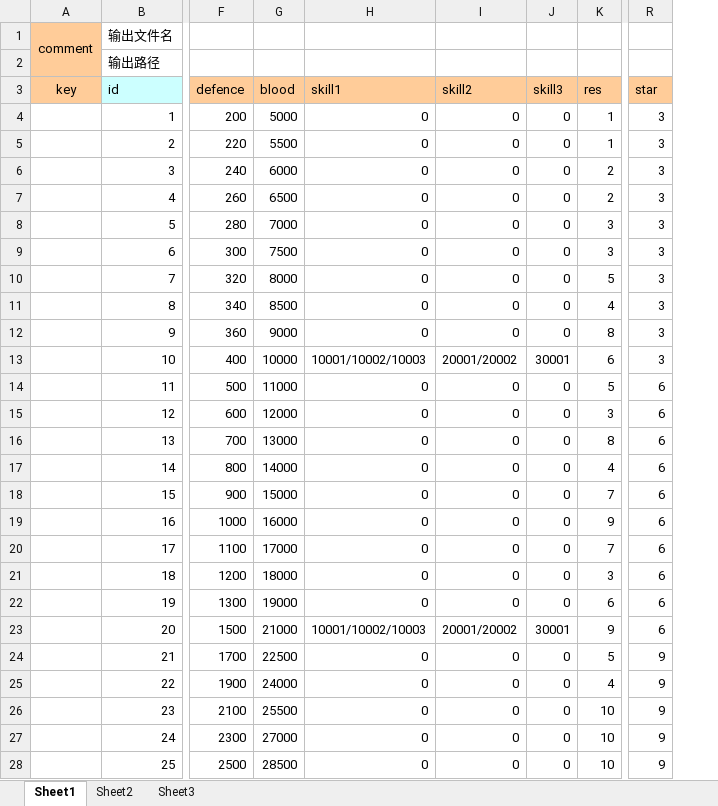
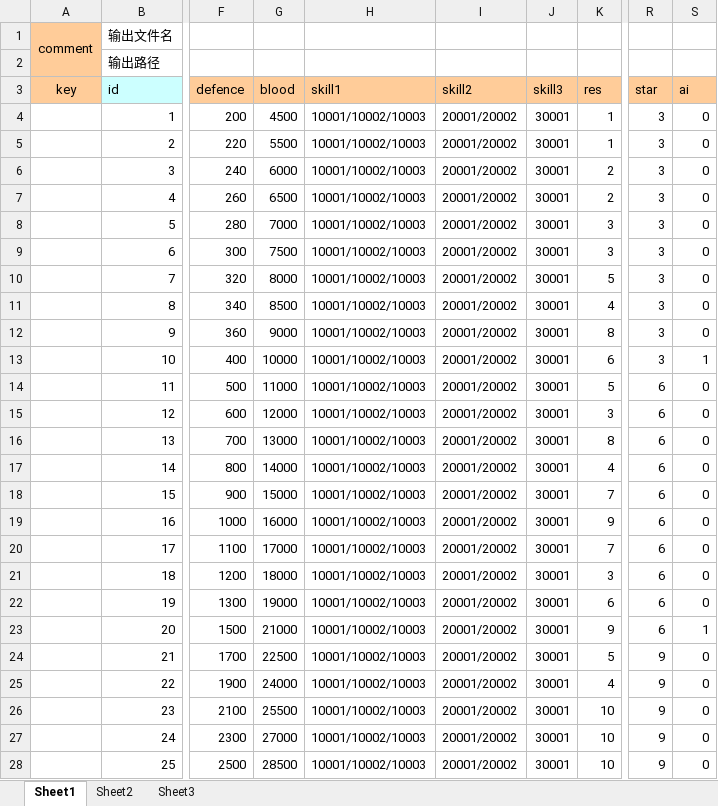
Before and after one commit to nsnwz/youjiang_svr, an Excel workbook: config/data/剧情战斗配置.xlsx, sheet Sheet1, drawn as a sheet; only a part is shown, gaps mark what is left out; values as stored, in another font and other column widths than the file's, no borders; the diff covers the shown part only; the diff names each change by its address in the sheet, - before the commit and + after, or states it on an @@ line.

```diff
--- a/config/data/剧情战斗配置.xlsx (sheet Sheet1)
+++ b/config/data/剧情战斗配置.xlsx (sheet Sheet1)
+column S (ai), rows 4-28: 0 | 0 | 0 | 0 | 0 | 0 | 0 | 0 | 0 | 1 | 0 | 0 | 0 | 0 | 0 | 0 | 0 | 0 | 0 | 1 | 0 | 0 | 0 | 0 | 0
-G4 (blood): 5000
+G4 (blood): 4500
-H4:H12 (skill1): 0
+H4:H12 (skill1): 10001/10002/10003
-I4:I12 (skill2): 0
+I4:I12 (skill2): 20001/20002
-J4:J12 (skill3): 0
+J4:J12 (skill3): 30001
-H14:H22 (skill1): 0
+H14:H22 (skill1): 10001/10002/10003
-I14:I22 (skill2): 0
+I14:I22 (skill2): 20001/20002
-J14:J22 (skill3): 0
+J14:J22 (skill3): 30001
-H24:H28 (skill1): 0
+H24:H28 (skill1): 10001/10002/10003
-I24:I28 (skill2): 0
+I24:I28 (skill2): 20001/20002
-J24:J28 (skill3): 0
+J24:J28 (skill3): 30001
```
Also changed, not shown: 174 edited cells elsewhere in this sheet, config/data/商品价格表.xlsx, config/data/物品.xlsx, 9 other files.
